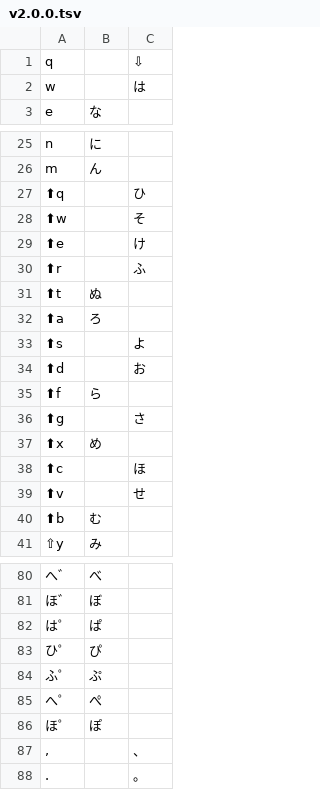
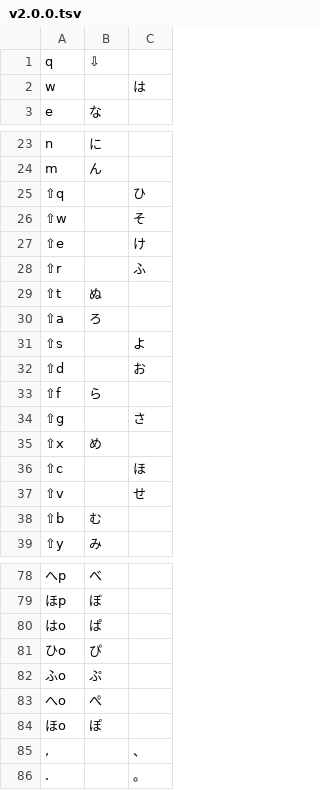
Before and after one commit to yuni-hutsuka/dark_moon_layout, a TSV file: roman_table/v2.0.0.tsv, drawn as a sheet; only a part is shown, gaps mark what is left out; the diff covers the shown part only.

```diff
--- a/roman_table/v2.0.0.tsv
+++ b/roman_table/v2.0.0.tsv
@@ -1,2 +1,2 @@
-q		⇩
+q	⇩
 w		は
@@ -26,16 +24,16 @@ n	に
 m	ん
-⬆q		ひ
-⬆w		そ
-⬆e		け
-⬆r		ふ
-⬆t	ぬ
-⬆a	ろ
-⬆s		よ
-⬆d		お
-⬆f	ら
-⬆g		さ
-⬆x	め
-⬆c		ほ
-⬆v		せ
-⬆b	む
+⇧q		ひ
+⇧w		そ
+⇧e		け
+⇧r		ふ
+⇧t	ぬ
+⇧a	ろ
+⇧s		よ
+⇧d		お
+⇧f	ら
+⇧g		さ
+⇧x	め
+⇧c		ほ
+⇧v		せ
+⇧b	む
 ⇧y	み
@@ -80,8 +78,8 @@ m	ん
-へ゛	べ
-ほ゛	ぼ
-は゜	ぱ
-ひ゜	ぴ
-ふ゜	ぷ
-へ゜	ぺ
-ほ゜	ぽ
+へp	べ
+ほp	ぼ
+はo	ぱ
+ひo	ぴ
+ふo	ぷ
+へo	ぺ
+ほo	ぽ
 ,		、
```
Also changed, not shown: 2 removed rows and 34 edited cells elsewhere in this file.
